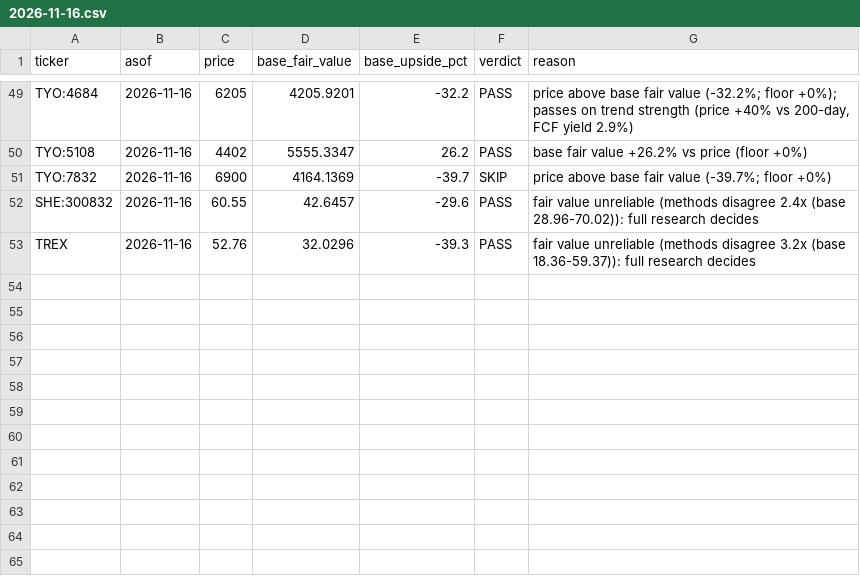
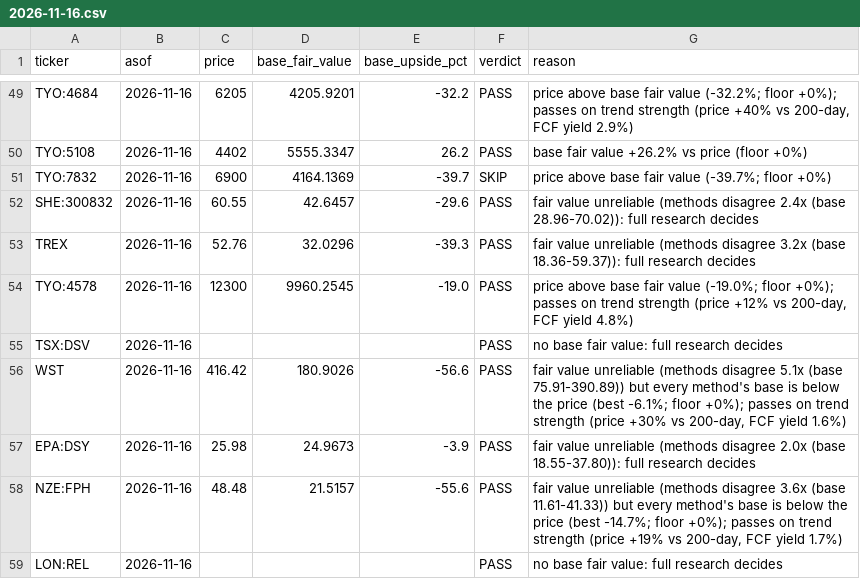
Before and after one commit to oskarajaspinall-cell/paper-portfolio, a CSV file: reports/prescreen/2026-11-16.csv, drawn as a sheet; only a part is shown, gaps mark what is left out.

```diff
--- a/reports/prescreen/2026-11-16.csv
+++ b/reports/prescreen/2026-11-16.csv
@@ -53 +53,7 @@ SHE:300832,2026-11-16,60.55,42.6457,-29.6,PASS,fair value unreliable (methods di
 TREX,2026-11-16,52.76,32.0296,-39.3,PASS,fair value unreliable (methods disagree 3.2x (base 18.36-59.37)): full research decides
+TYO:4578,2026-11-16,12300,9960.2545,-19.0,PASS,"price above base fair value (-19.0%; floor +0%); passes on trend strength (price +12% vs 200-day, FCF yield 4.8%)"
+TSX:DSV,2026-11-16,,,,PASS,no base fair value: full research decides
+WST,2026-11-16,416.42,180.9026,-56.6,PASS,"fair value unreliable (methods disagree 5.1x (base 75.91-390.89)) but every method's base is below the price (best -6.1%; floor +0%); passes on trend strength (price +30% vs 200-day, FCF yield 1.6%)"
+EPA:DSY,2026-11-16,25.98,24.9673,-3.9,PASS,fair value unreliable (methods disagree 2.0x (base 18.55-37.80)): full research decides
+NZE:FPH,2026-11-16,48.48,21.5157,-55.6,PASS,"fair value unreliable (methods disagree 3.6x (base 11.61-41.33)) but every method's base is below the price (best -14.7%; floor +0%); passes on trend strength (price +19% vs 200-day, FCF yield 1.7%)"
+LON:REL,2026-11-16,,,,PASS,no base fair value: full research decides
```
Also changed, not shown: portfolio/decisions.csv, portfolio/entry_watch.csv, 20 other files.
